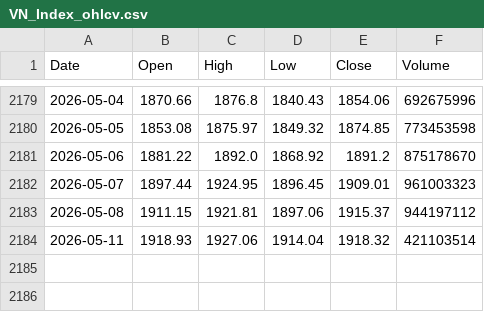
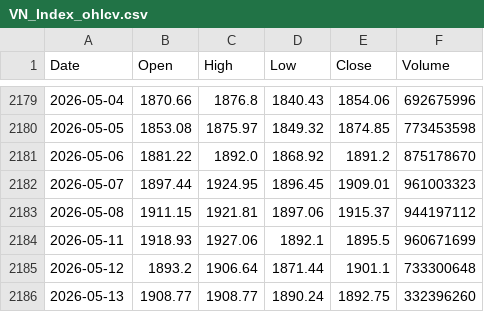
Before and after one commit to twangnhat-05/NGHIENCUUKHOAHOC, a CSV file: data/raw/VN_Index_ohlcv.csv, drawn as a sheet; only a part is shown, gaps mark what is left out.

Commit message:
chore(data): daily refresh 2026-05-13T05:55Z

```diff
--- a/data/raw/VN_Index_ohlcv.csv
+++ b/data/raw/VN_Index_ohlcv.csv
@@ -2183,2 +2183,4 @@
 2026-05-08,1911.15,1921.81,1897.06,1915.37,944197112
-2026-05-11,1918.93,1927.06,1914.04,1918.32,421103514
+2026-05-11,1918.93,1927.06,1892.1,1895.5,960671699
+2026-05-12,1893.2,1906.64,1871.44,1901.1,733300648
+2026-05-13,1908.77,1908.77,1890.24,1892.75,332396260
```
Also changed, not shown: data/raw/BTC_ohlcv.csv, data/raw/GLD_ohlcv.csv, 7 other files.
